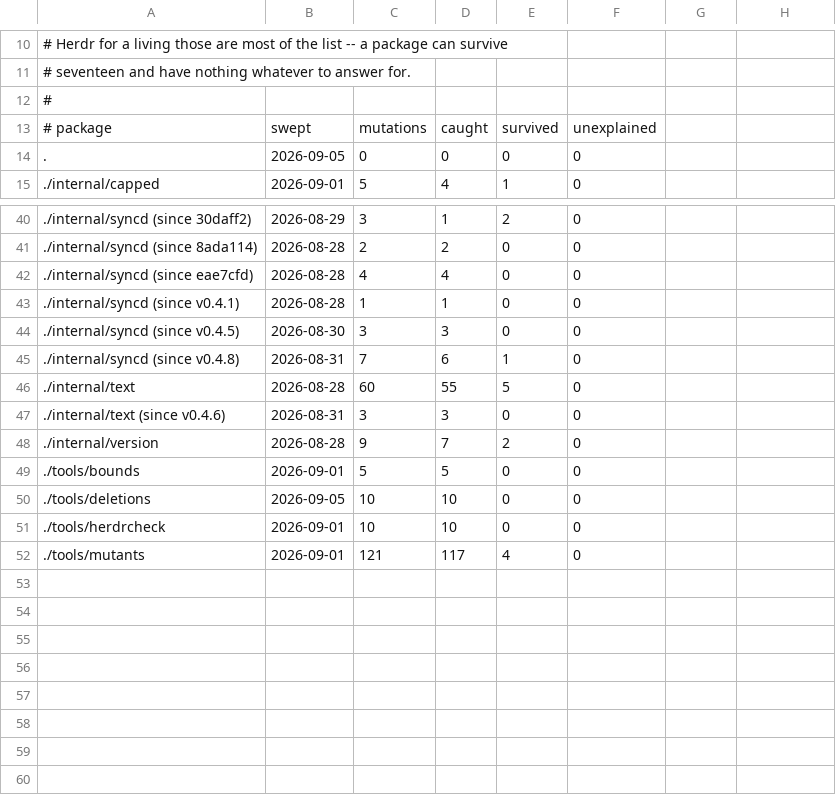
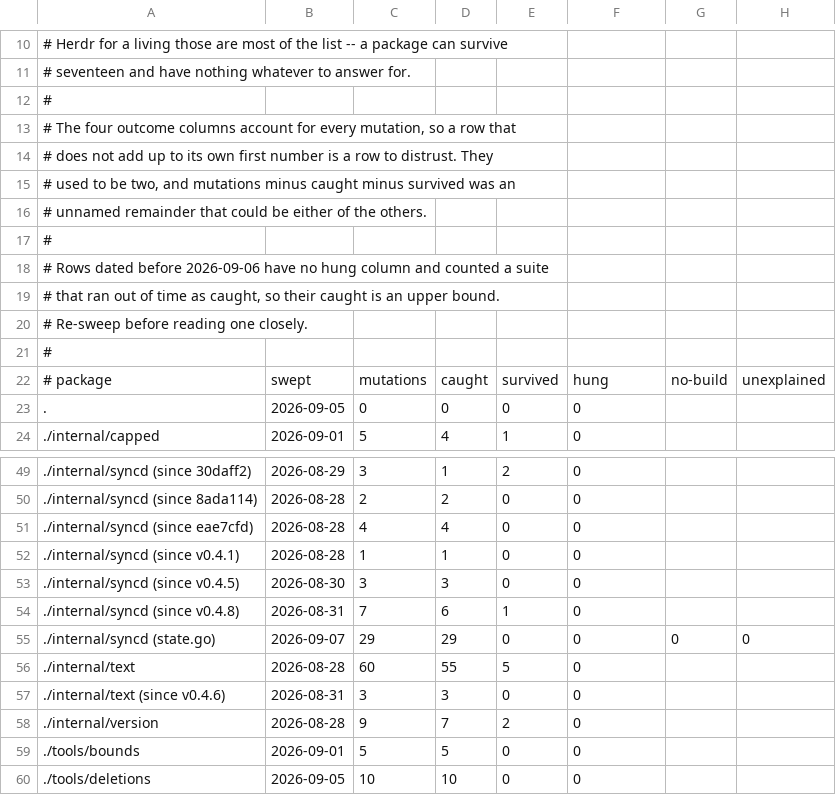
Before and after one commit to Poor-Plebs/herdr-remote-panes, a TSV file: tools/mutants/swept.tsv, drawn as a sheet; only a part is shown, gaps mark what is left out; the shorter side is filled out with more unchanged rows.

```diff
--- a/tools/mutants/swept.tsv
+++ b/tools/mutants/swept.tsv
@@ -12,3 +12,12 @@
 #
-# package	swept	mutations	caught	survived	unexplained
+# The four outcome columns account for every mutation, so a row that
+# does not add up to its own first number is a row to distrust. They
+# used to be two, and mutations minus caught minus survived was an
+# unnamed remainder that could be either of the others.
+#
+# Rows dated before 2026-09-06 have no hung column and counted a suite
+# that ran out of time as caught, so their caught is an upper bound.
+# Re-sweep before reading one closely.
+#
+# package	swept	mutations	caught	survived	hung	no-build	unexplained
 .	2026-09-05	0	0	0	0
@@ -45,2 +54,3 @@
 ./internal/syncd (since v0.4.8)	2026-08-31	7	6	1	0
+./internal/syncd (state.go)	2026-09-07	29	29	0	0	0	0
 ./internal/text	2026-08-28	60	55	5	0
```
Also changed, not shown: 2 other files.
